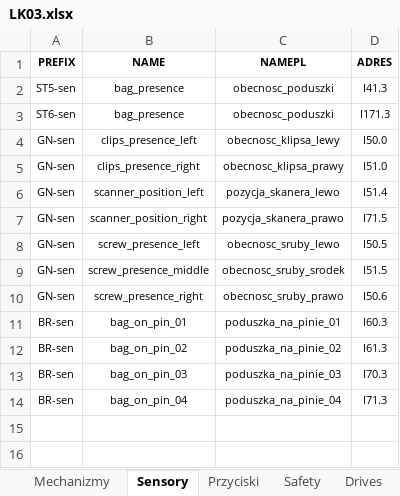
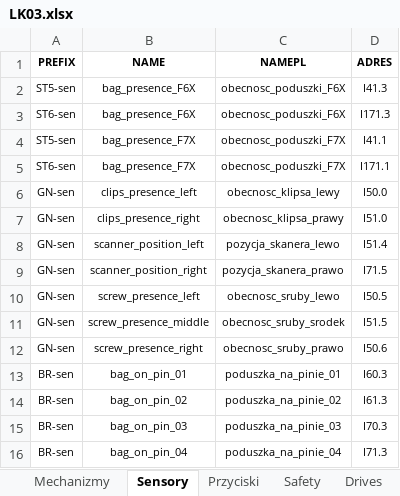
Before and after one commit to ravender83/generatoryS7, an Excel workbook: LK03.xlsx, sheet Sensory, drawn as a sheet; values as stored, in another font and other column widths than the file's, no borders; charts and pictures not drawn; the diff names each change by its address in the sheet, - before the commit and + after, or states it on an @@ line.

```diff
--- a/LK03.xlsx (sheet Sensory)
+++ b/LK03.xlsx (sheet Sensory)
-B2:B3 (NAME): bag_presence
+B2:B3 (NAME): bag_presence_F6X
-C2:C3 (NAMEPL): obecnosc_poduszki
+C2:C3 (NAMEPL): obecnosc_poduszki_F6X
+row 4: ST5-sen | bag_presence_F7X | obecnosc_poduszki_F7X | I41.1
+row 5: ST6-sen | bag_presence_F7X | obecnosc_poduszki_F7X | I171.1
```
Also changed, not shown: sheet Mechanizmy, charts or pictures, 3 other files.
